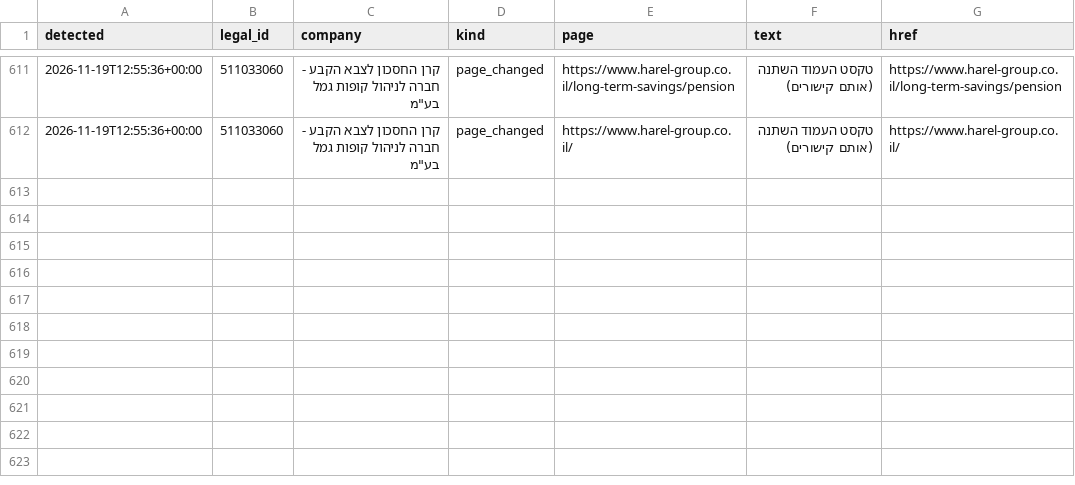
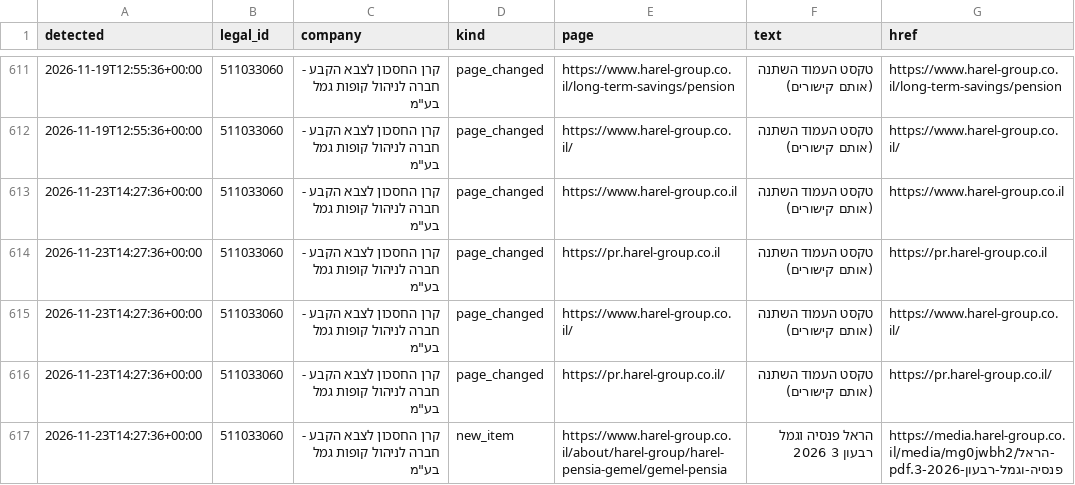
Before and after one commit to Revach123/MASLULIM, a CSV file: policy/companies/511033060/site_changes_log.csv, drawn as a sheet; only a part is shown, gaps mark what is left out; the diff names each change by its address in the sheet, - before the commit and + after, or states it on an @@ line.

```diff
--- a/policy/companies/511033060/site_changes_log.csv
+++ b/policy/companies/511033060/site_changes_log.csv
+row 613: 2026-11-23T14:27:36+00:00 | 511033060 | קרן החסכון לצבא הקבע - חברה לניהול קופות גמל בע"מ | page_changed | https://www.harel-group.co.il | טקסט העמוד השתנה (אותם קישורים) | https://www.harel-group.co.il
+row 614: 2026-11-23T14:27:36+00:00 | 511033060 | קרן החסכון לצבא הקבע - חברה לניהול קופות גמל בע"מ | page_changed | https://pr.harel-group.co.il | טקסט העמוד השתנה (אותם קישורים) | https://pr.harel-group.co.il
+row 615: 2026-11-23T14:27:36+00:00 | 511033060 | קרן החסכון לצבא הקבע - חברה לניהול קופות גמל בע"מ | page_changed | https://www.harel-group.co.il/ | טקסט העמוד השתנה (אותם קישורים) | https://www.harel-group.co.il/
+row 616: 2026-11-23T14:27:36+00:00 | 511033060 | קרן החסכון לצבא הקבע - חברה לניהול קופות גמל בע"מ | page_changed | https://pr.harel-group.co.il/ | טקסט העמוד השתנה (אותם קישורים) | https://pr.harel-group.co.il/
+row 617: 2026-11-23T14:27:36+00:00 | 511033060 | קרן החסכון לצבא הקבע - חברה לניהול קופות גמל בע"מ | new_item | https://www.harel-group.co.il/about/harel-group/harel-pensia-gemel/gemel-pensia | הראל פנסיה וגמל רבעון 3 2026 | https://media.harel-group.co.il/media/mg0jwbh2/הראל-פנסיה-וגמל-רבעון-3-2026.pdf
```
Also changed, not shown: 6 other files.
